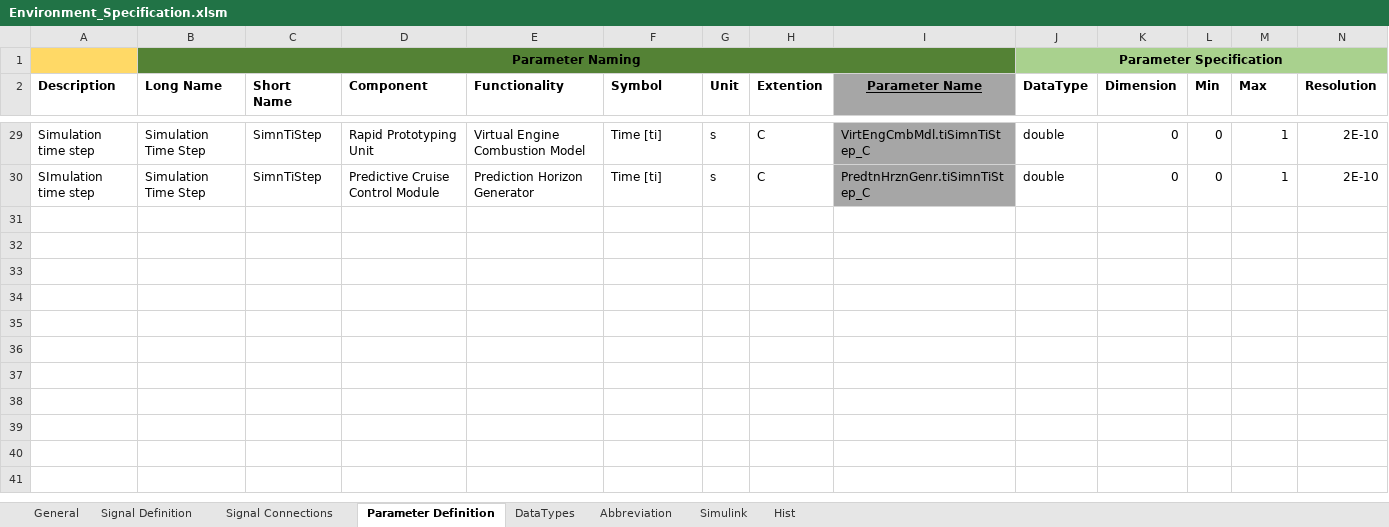
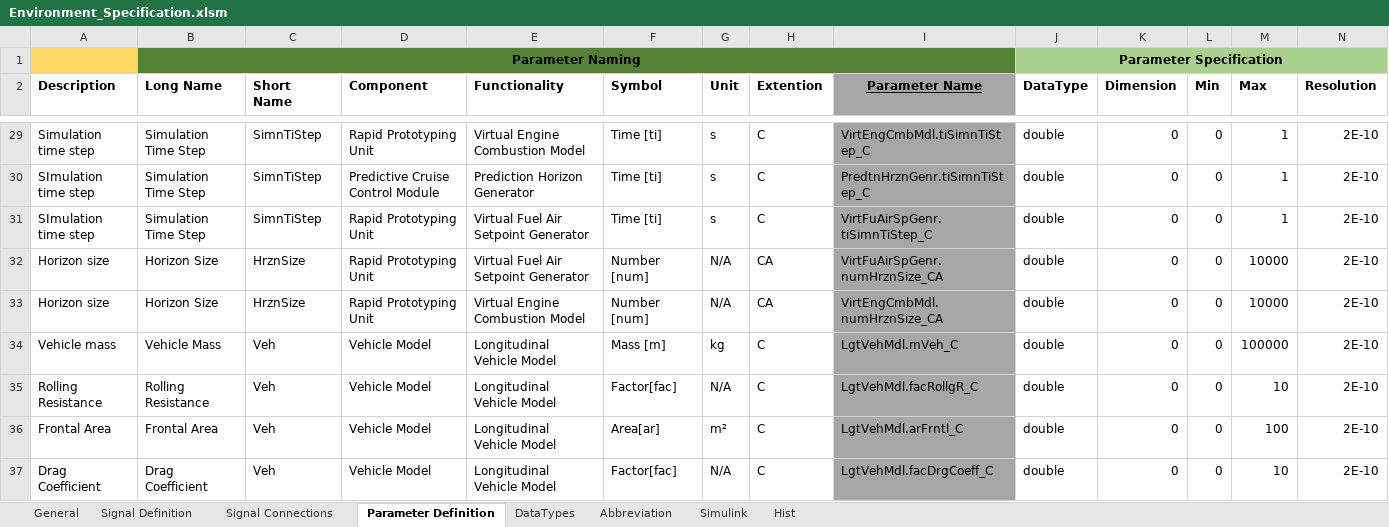
Before and after one commit to eozatay/optitruck_simulator, an Excel workbook: Environment_Specification.xlsm, sheet Parameter Definition, drawn as a sheet; only a part is shown, gaps mark what is left out; values as stored, in another font and other column widths than the file's, no borders; charts and pictures not drawn; rows hold the shown columns only; the diff names each change by its address in the sheet, - before the commit and + after, or states it on an @@ line.

```diff
--- a/Environment_Specification.xlsm (sheet Parameter Definition)
+++ b/Environment_Specification.xlsm (sheet Parameter Definition)
+row 31: SImulation time step | Simulation Time Step | SimnTiStep | Rapid Prototyping Unit | Virtual Fuel Air Setpoint Generator | Time [ti] | s | C | VirtFuAirSpGenr.tiSimnTiStep_C | double | 0 | 0 | 1 | 2E-10
+row 32: Horizon size | Horizon Size | HrznSize | Rapid Prototyping Unit | Virtual Fuel Air Setpoint Generator | Number [num] | N/A | CA | VirtFuAirSpGenr.numHrznSize_CA | double | 0 | 0 | 10000 | 2E-10
+row 33: Horizon size | Horizon Size | HrznSize | Rapid Prototyping Unit | Virtual Engine Combustion Model | Number [num] | N/A | CA | VirtEngCmbMdl.numHrznSize_CA | double | 0 | 0 | 10000 | 2E-10
+row 34: Vehicle mass | Vehicle Mass | Veh | Vehicle Model | Longitudinal Vehicle Model | Mass [m] | kg | C | LgtVehMdl.mVeh_C | double | 0 | 0 | 100000 | 2E-10
+row 35: Rolling Resistance | Rolling Resistance | Veh | Vehicle Model | Longitudinal Vehicle Model | Factor[fac] | N/A | C | LgtVehMdl.facRollgR_C | double | 0 | 0 | 10 | 2E-10
+row 36: Frontal Area | Frontal Area | Veh | Vehicle Model | Longitudinal Vehicle Model | Area[ar] | m² | C | LgtVehMdl.arFrntl_C | double | 0 | 0 | 100 | 2E-10
+row 37: Drag Coefficient | Drag Coefficient | Veh | Vehicle Model | Longitudinal Vehicle Model | Factor[fac] | N/A | C | LgtVehMdl.facDrgCoeff_C | double | 0 | 0 | 10 | 2E-10
```
Also changed, not shown: sheet Signal Definition, sheet Signal Connections, sheet Simulink, sheet Hist, sheet Abbreviation, formulas that keep their value, charts or pictures.
